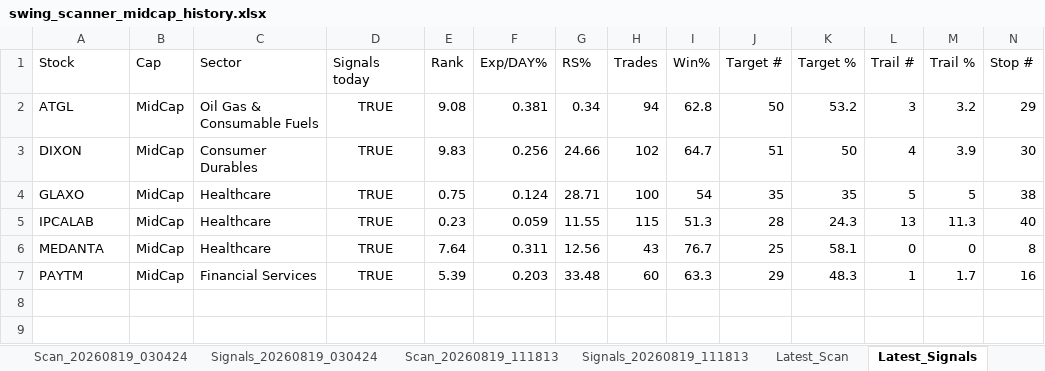
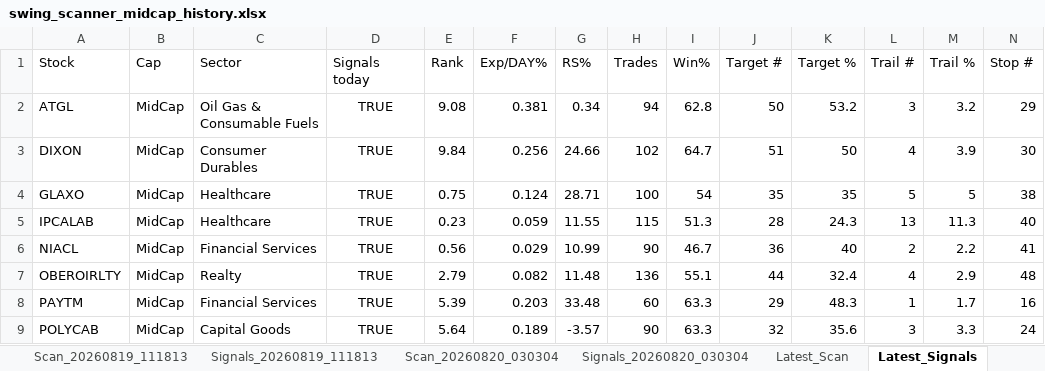
Before and after one commit to PavanSaiNekkala/Swing_Scanner_Latest, an Excel workbook: downloads/history/swing_scanner_midcap_history.xlsx, sheet Latest_Signals, drawn as a sheet; only a part is shown; values as stored, in another font and other column widths than the file's, no borders; removed rows and columns are numbered as before the commit, all else as after; rows hold the shown columns only; the diff names each change by its address in the sheet, - before the commit and + after, or states it on an @@ line.

```diff
--- a/downloads/history/swing_scanner_midcap_history.xlsx (sheet Latest_Signals)
+++ b/downloads/history/swing_scanner_midcap_history.xlsx (sheet Latest_Signals)
-E3 (Rank): 9.83
+E3 (Rank): 9.84
-row 6: MEDANTA | MidCap | Healthcare | TRUE | 7.64 | 0.311 | 12.56 | 43 | 76.7 | 25 | 58.1 | 0 | 0 | 8
+row 6: NIACL | MidCap | Financial Services | TRUE | 0.56 | 0.029 | 10.99 | 90 | 46.7 | 36 | 40 | 2 | 2.2 | 41
+row 7: OBEROIRLTY | MidCap | Realty | TRUE | 2.79 | 0.082 | 11.48 | 136 | 55.1 | 44 | 32.4 | 4 | 2.9 | 48
+row 9: POLYCAB | MidCap | Capital Goods | TRUE | 5.64 | 0.189 | -3.57 | 90 | 63.3 | 32 | 35.6 | 3 | 3.3 | 24
```
Also changed, not shown: sheet Latest_Scan, other sheet tabs.
